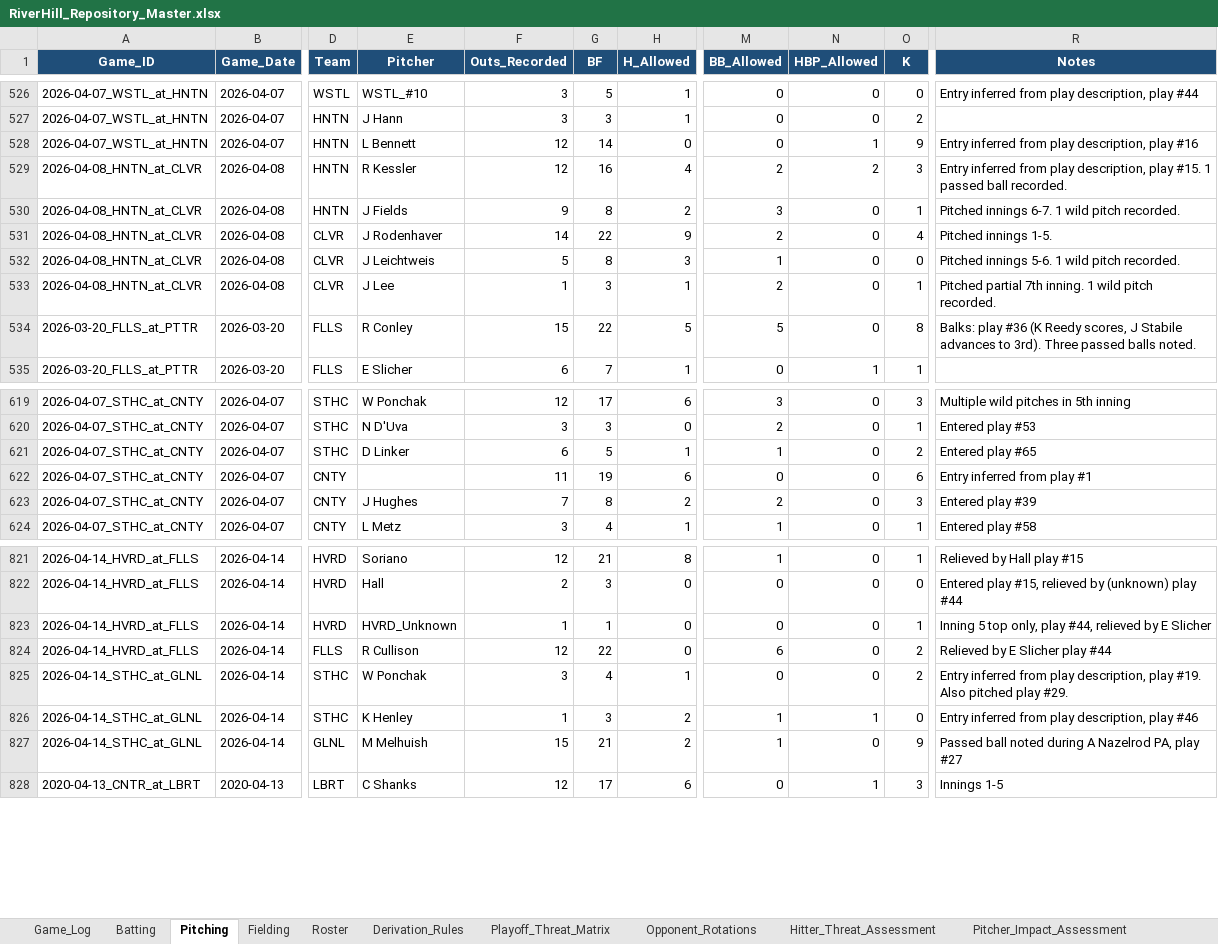
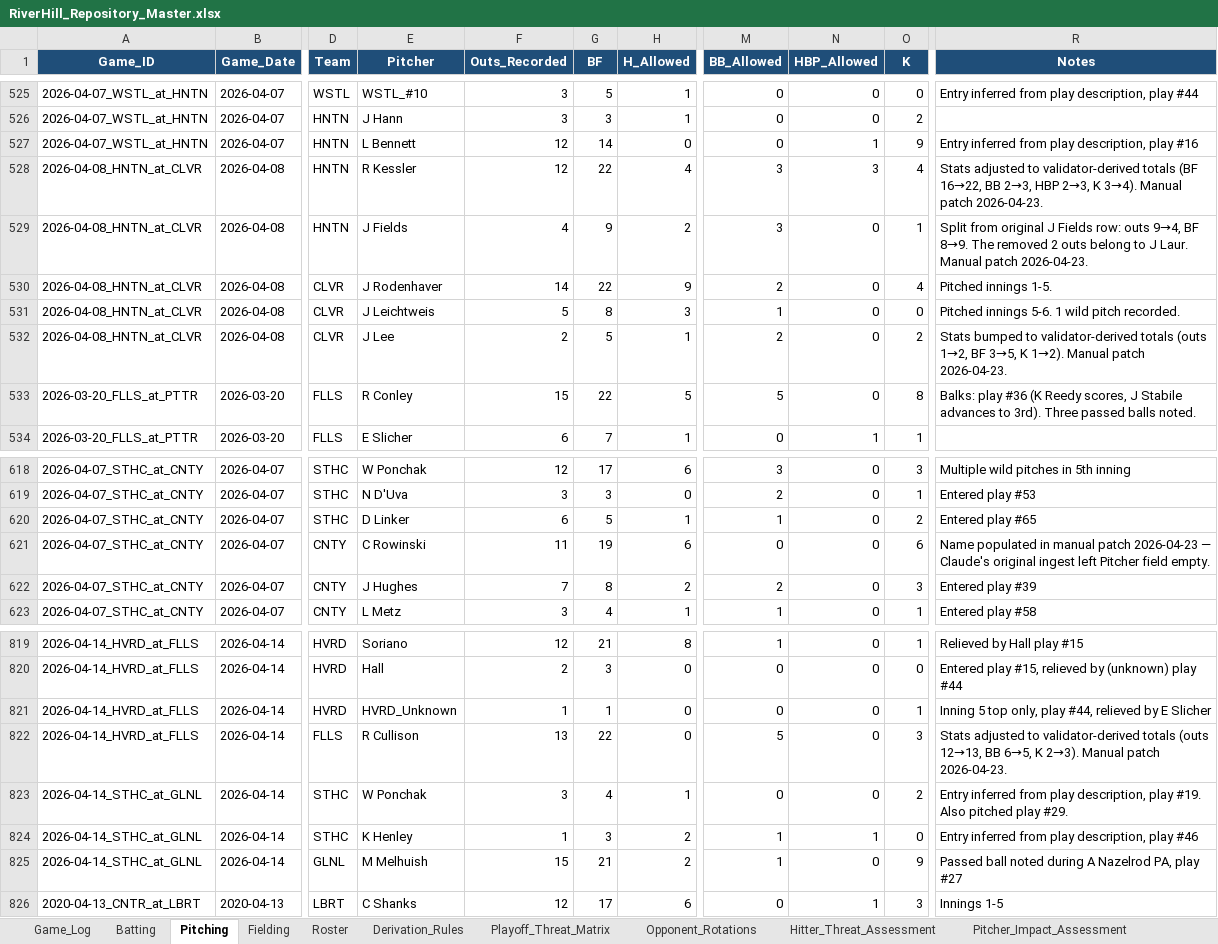
Before and after one commit to hughnorwood/hawks-scouting, an Excel workbook: data/RiverHill_Repository_Master.xlsx, sheet Pitching, drawn as a sheet; only a part is shown, gaps mark what is left out; values as stored, in another font and other column widths than the file's, no borders; addresses are those after the commit; the diff covers the shown part only; the diff names each change by its address in the sheet, - before the commit and + after, or states it on an @@ line.

```diff
--- a/data/RiverHill_Repository_Master.xlsx (sheet Pitching)
+++ b/data/RiverHill_Repository_Master.xlsx (sheet Pitching)
-G528 (BF): 16
+G528 (BF): 22
-M528 (BB_Allowed): 2
+M528 (BB_Allowed): 3
-N528 (HBP_Allowed): 2
+N528 (HBP_Allowed): 3
-O528 (K): 3
+O528 (K): 4
-R528 (Notes): Entry inferred from play description, play #15. 1 passed ball recorded.
+R528 (Notes): Stats adjusted to validator-derived totals (BF 16→22, BB 2→3, HBP 2→3, K 3→4). Manual patch 2026-04-23.
-F529 (Outs_Recorded): 9
+F529 (Outs_Recorded): 4
-G529 (BF): 8
+G529 (BF): 9
-R529 (Notes): Pitched innings 6-7. 1 wild pitch recorded.
+R529 (Notes): Split from original J Fields row: outs 9→4, BF 8→9. The removed 2 outs belong to J Laur. Manual patch 2026-04-23.
-F532 (Outs_Recorded): 1
+F532 (Outs_Recorded): 2
-G532 (BF): 3
+G532 (BF): 5
-O532 (K): 1
+O532 (K): 2
-R532 (Notes): Pitched partial 7th inning. 1 wild pitch recorded.
+R532 (Notes): Stats bumped to validator-derived totals (outs 1→2, BF 3→5, K 1→2). Manual patch 2026-04-23.
-E621 (Pitcher): (empty)
+E621 (Pitcher): C Rowinski
-R621 (Notes): Entry inferred from play #1
+R621 (Notes): Name populated in manual patch 2026-04-23 — Claude's original ingest left Pitcher field empty.
-F822 (Outs_Recorded): 12
+F822 (Outs_Recorded): 13
-M822 (BB_Allowed): 6
+M822 (BB_Allowed): 5
-O822 (K): 2
+O822 (K): 3
-R822 (Notes): Relieved by E Slicher play #44
+R822 (Notes): Stats adjusted to validator-derived totals (outs 12→13, BB 6→5, K 2→3). Manual patch 2026-04-23.
```
Also changed, not shown: 4 added rows, 2 removed rows and 28 edited cells elsewhere in this sheet, 1 other file.
